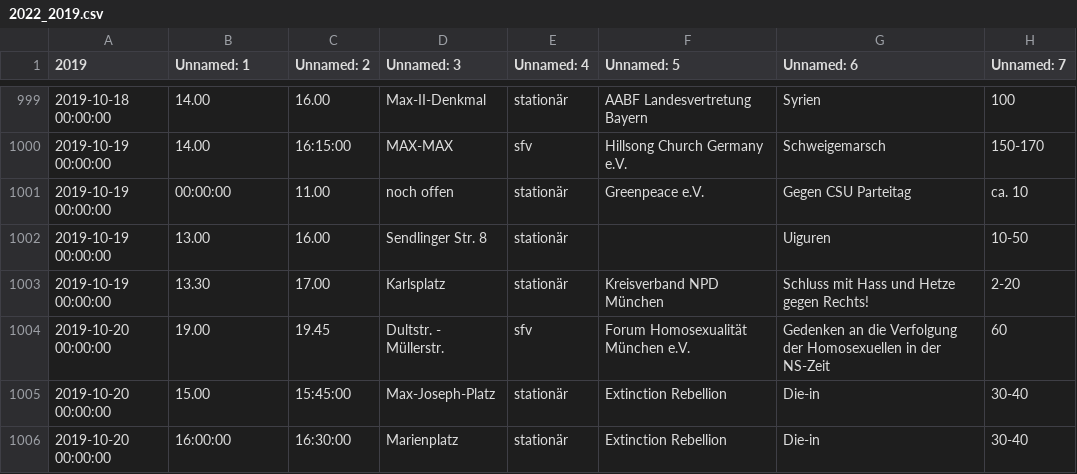
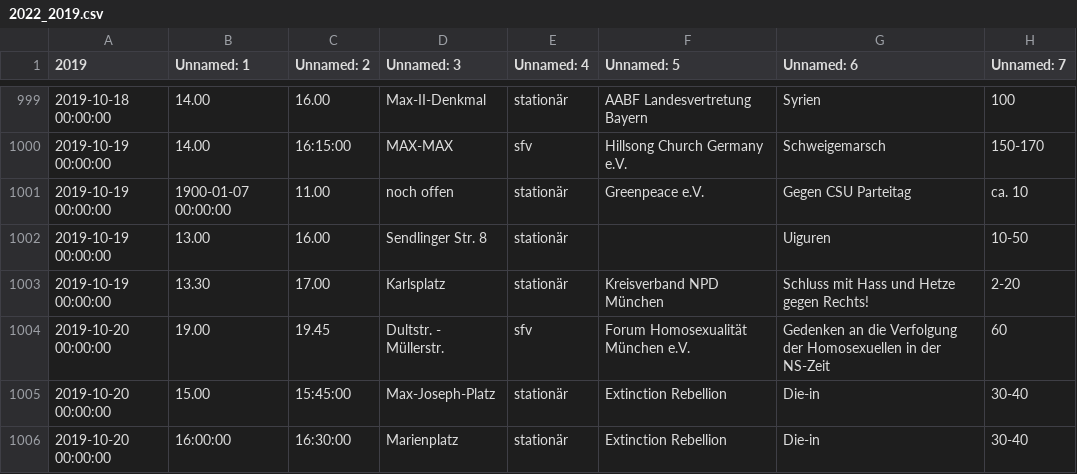
Before and after one commit to davidpomerenke/german-protest-registrations, a CSV file: data/interim/csv/München/2022_2019.csv, drawn as a sheet; only a part is shown, gaps mark what is left out; the diff covers the shown part only; the diff names each change by its address in the sheet, - before the commit and + after, or states it on an @@ line.

```diff
--- a/data/interim/csv/München/2022_2019.csv
+++ b/data/interim/csv/München/2022_2019.csv
-B1001 (Unnamed: 1): 00:00:00
+B1001 (Unnamed: 1): 1900-01-07 00:00:00
```
Also changed, not shown: 5 edited cells elsewhere in this file, data/interim/csv/München/2022_2018.csv, data/interim/csv/München/2022_2020.csv, 3 other files.
